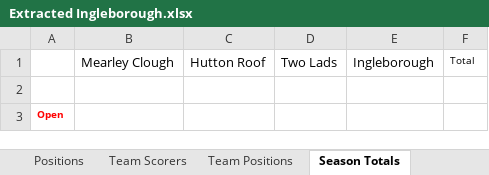
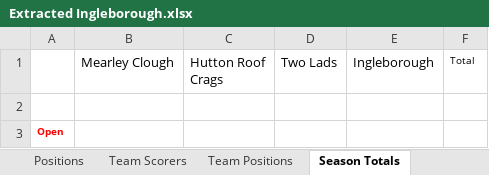
Before and after one commit to whortleberrybearer/InterClub, an Excel workbook: data/2022/Fell/Extracted Ingleborough.xlsx, sheet Season Totals, drawn as a sheet; only a part is shown; values as stored, in another font and other column widths than the file's, no borders; the diff names each change by its address in the sheet, - before the commit and + after, or states it on an @@ line.

```diff
--- a/data/2022/Fell/Extracted Ingleborough.xlsx (sheet Season Totals)
+++ b/data/2022/Fell/Extracted Ingleborough.xlsx (sheet Season Totals)
-C1: Hutton Roof
+C1: Hutton Roof Crags
```
Also changed, not shown: 4 other files.
